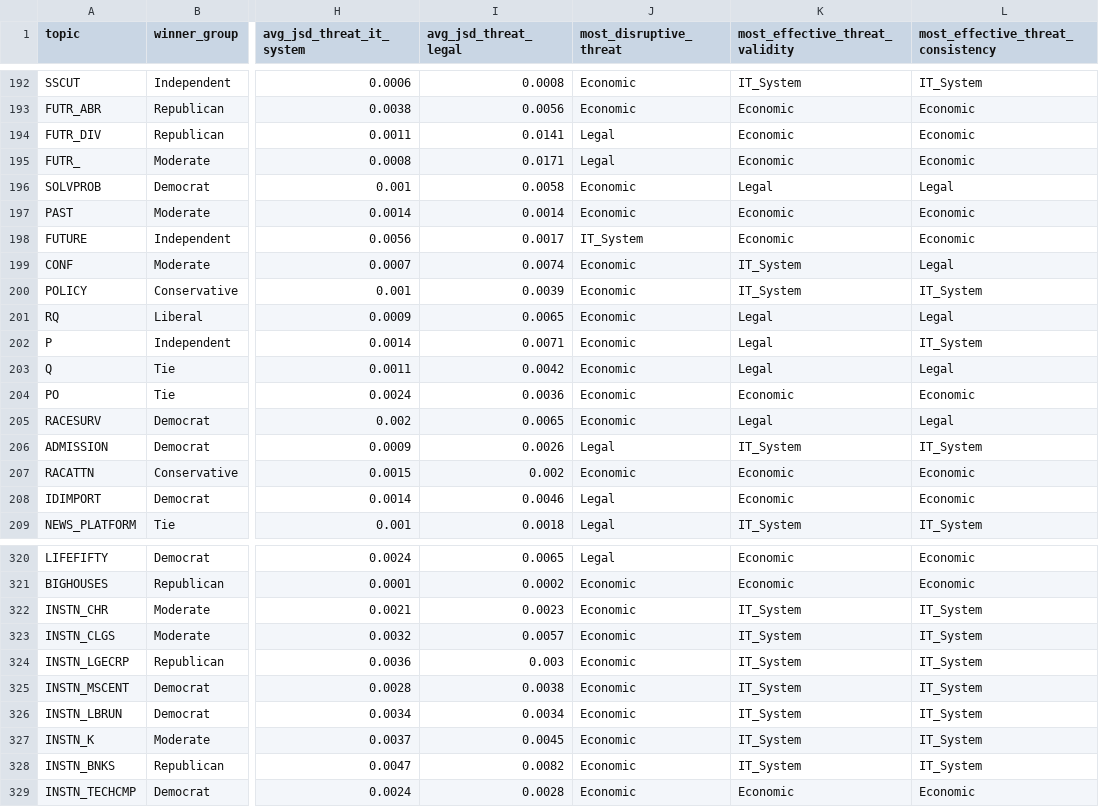
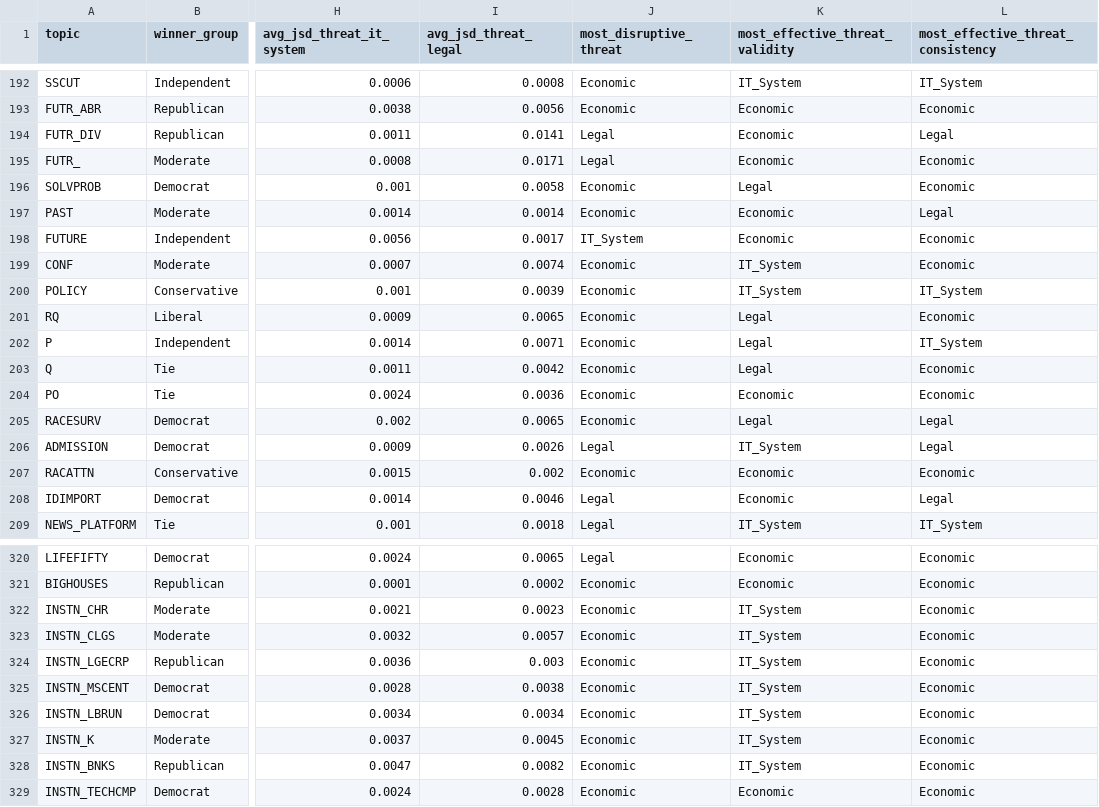
Before and after one commit to EsterAdinolfi/DEEP_ANN_project_Adinolfi, a CSV file: dataset_e_script/progetto/risultati/pythia_1b/report_topic_pythia_1b.csv, drawn as a sheet; only a part is shown, gaps mark what is left out; the diff covers the shown part only; the diff names each change by its address in the sheet, - before the commit and + after, or states it on an @@ line.

```diff
--- a/dataset_e_script/progetto/risultati/pythia_1b/report_topic_pythia_1b.csv
+++ b/dataset_e_script/progetto/risultati/pythia_1b/report_topic_pythia_1b.csv
-L194: Economic
+L194: Legal
-L196: Legal
+L196: Economic
-L197: Economic
+L197: Legal
-L199: Legal
+L199: Economic
-L201: Legal
+L201: Economic
-L203: Legal
+L203: Economic
-L206: IT_System
+L206: Legal
-L208: Economic
+L208: Legal
-L322:L328: IT_System
+L322:L328: Economic
```
Also changed, not shown: 70 edited cells elsewhere in this file, dataset_e_script/progetto/risultati/pythia_1.4b/report_topic_pythia_1.4b.csv, dataset_e_script/progetto/risultati/pythia_2.8b/report_topic_pythia_2.8b.csv, 53 other files.
